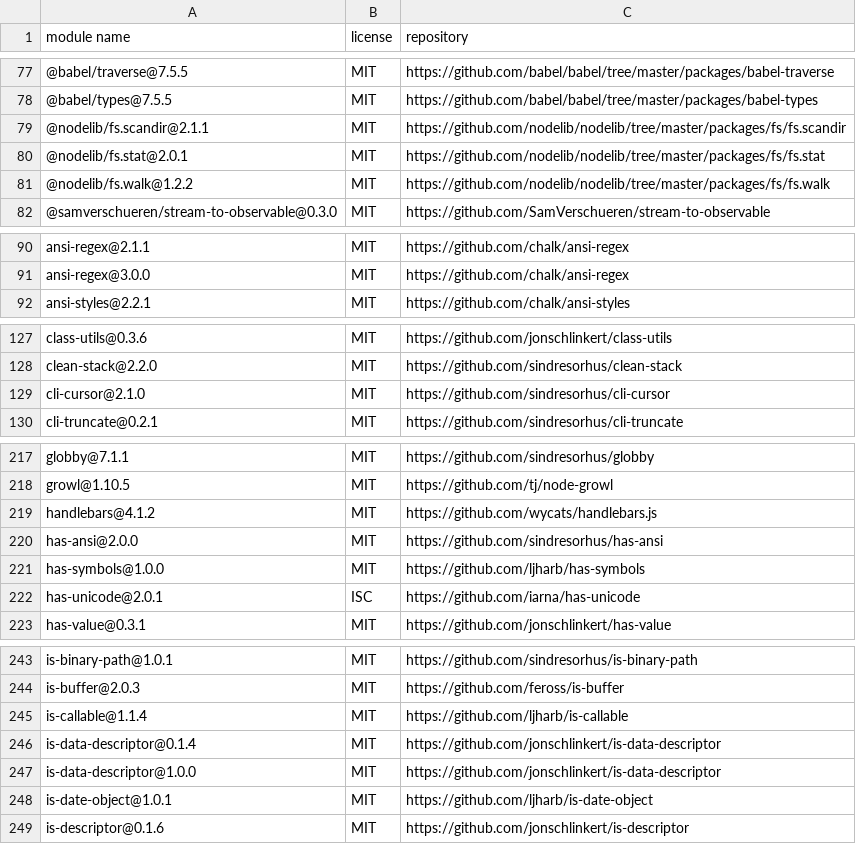
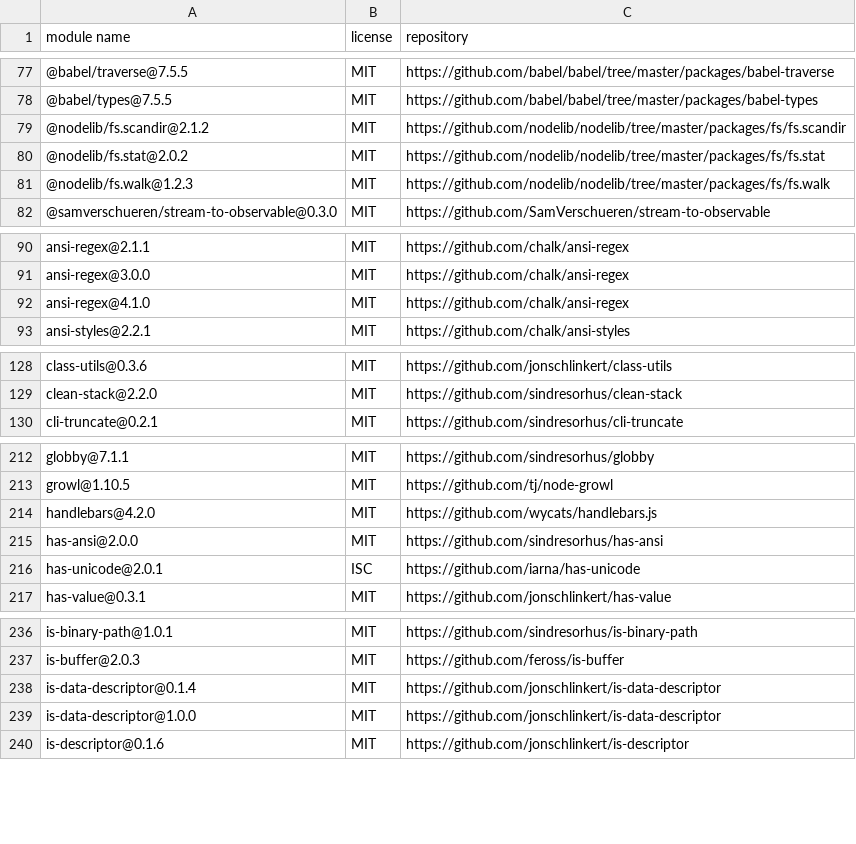
Before and after one commit to iTonyYo/setgit-cli, a CSV file: docs/licenses-development.csv, drawn as a sheet; only a part is shown, gaps mark what is left out; the diff covers the shown part only.

```diff
--- a/docs/licenses-development.csv
+++ b/docs/licenses-development.csv
@@ -78,5 +78,5 @@
 "@babel/types@7.5.5","MIT","https://github.com/babel/babel/tree/master/packages/babel-types"
-"@nodelib/fs.scandir@2.1.1","MIT","https://github.com/nodelib/nodelib/tree/master/packages/fs/fs.scandir"
-"@nodelib/fs.stat@2.0.1","MIT","https://github.com/nodelib/nodelib/tree/master/packages/fs/fs.stat"
-"@nodelib/fs.walk@1.2.2","MIT","https://github.com/nodelib/nodelib/tree/master/packages/fs/fs.walk"
+"@nodelib/fs.scandir@2.1.2","MIT","https://github.com/nodelib/nodelib/tree/master/packages/fs/fs.scandir"
+"@nodelib/fs.stat@2.0.2","MIT","https://github.com/nodelib/nodelib/tree/master/packages/fs/fs.stat"
+"@nodelib/fs.walk@1.2.3","MIT","https://github.com/nodelib/nodelib/tree/master/packages/fs/fs.walk"
 "@samverschueren/stream-to-observable@0.3.0","MIT","https://github.com/SamVerschueren/stream-to-observable"
@@ -91,2 +91,3 @@
 "ansi-regex@3.0.0","MIT","https://github.com/chalk/ansi-regex"
+"ansi-regex@4.1.0","MIT","https://github.com/chalk/ansi-regex"
 "ansi-styles@2.2.1","MIT","https://github.com/chalk/ansi-styles"
@@ -128,3 +129,2 @@
 "clean-stack@2.2.0","MIT","https://github.com/sindresorhus/clean-stack"
-"cli-cursor@2.1.0","MIT","https://github.com/sindresorhus/cli-cursor"
 "cli-truncate@0.2.1","MIT","https://github.com/sindresorhus/cli-truncate"
@@ -218,5 +213,4 @@
 "growl@1.10.5","MIT","https://github.com/tj/node-growl"
-"handlebars@4.1.2","MIT","https://github.com/wycats/handlebars.js"
+"handlebars@4.2.0","MIT","https://github.com/wycats/handlebars.js"
 "has-ansi@2.0.0","MIT","https://github.com/sindresorhus/has-ansi"
-"has-symbols@1.0.0","MIT","https://github.com/ljharb/has-symbols"
 "has-unicode@2.0.1","ISC","https://github.com/iarna/has-unicode"
@@ -244,6 +237,4 @@
 "is-buffer@2.0.3","MIT","https://github.com/feross/is-buffer"
-"is-callable@1.1.4","MIT","https://github.com/ljharb/is-callable"
 "is-data-descriptor@0.1.4","MIT","https://github.com/jonschlinkert/is-data-descriptor"
 "is-data-descriptor@1.0.0","MIT","https://github.com/jonschlinkert/is-data-descriptor"
-"is-date-object@1.0.1","MIT","https://github.com/ljharb/is-date-object"
 "is-descriptor@0.1.6","MIT","https://github.com/jonschlinkert/is-descriptor"
```
Also changed, not shown: 2 added rows, 12 removed rows and 13 edited cells elsewhere in this file, docs/licenses-production.csv, 2 other files.
